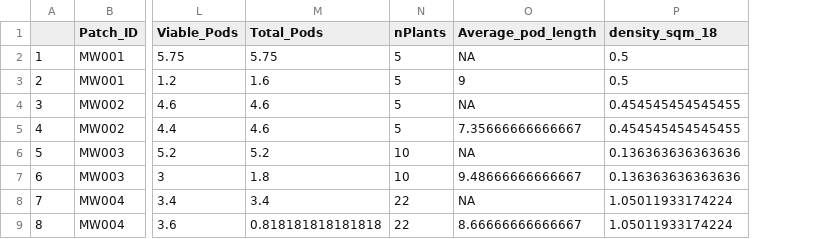
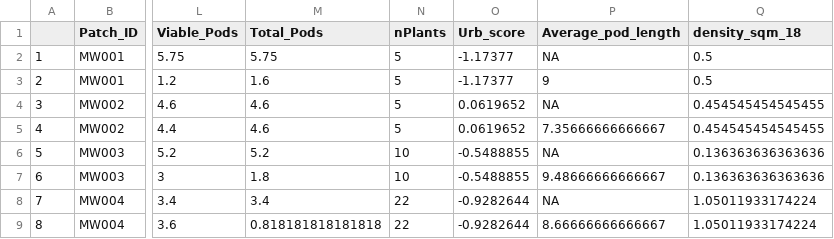
Before and after one commit to sbreitbart/observ_study_phenotype, a CSV file: clean_data/AvgVars_notNA_Poll_18_19.csv, drawn as a sheet; only a part is shown, gaps mark what is left out; the diff names each change by its address in the sheet, - before the commit and + after, or states it on an @@ line.

Commit message:
Finished editing the cleaning script

```diff
--- a/clean_data/AvgVars_notNA_Poll_18_19.csv
+++ b/clean_data/AvgVars_notNA_Poll_18_19.csv
+column O (Urb_score), rows 2-9: -1.17377 | -1.17377 | 0.0619652 | 0.0619652 | -0.5488855 | -0.5488855 | -0.9282644 | -0.9282644
```
Also changed, not shown: 3 other files.
